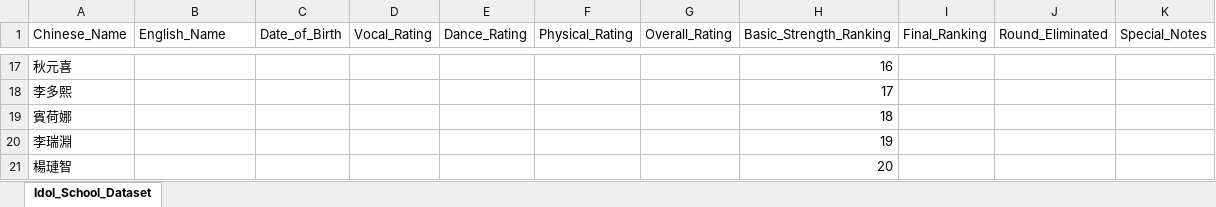
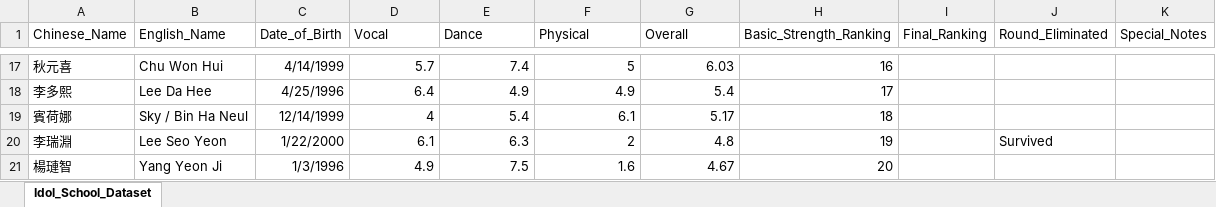
Before and after one commit to star1327p/K-Pop-Dataset, an Excel workbook: UNFINISHED_Idol_School_Dataset.xlsx, sheet Idol_School_Dataset, drawn as a sheet; only a part is shown, gaps mark what is left out; values as stored, in another font and other column widths than the file's, no borders; table styles not drawn; the diff covers the shown part only; the diff names each change by its address in the sheet, - before the commit and + after, or states it on an @@ line.

```diff
--- a/UNFINISHED_Idol_School_Dataset.xlsx (sheet Idol_School_Dataset)
+++ b/UNFINISHED_Idol_School_Dataset.xlsx (sheet Idol_School_Dataset)
-D1: Vocal_Rating
+D1: Vocal
-E1: Dance_Rating
+E1: Dance
-F1: Physical_Rating
+F1: Physical
-G1: Overall_Rating
+G1: Overall
-B17 (English_Name): (empty)
+B17 (English_Name): Chu Won Hui
-C17 (Date_of_Birth): (empty)
+C17 (Date_of_Birth): 4/14/1999
-D17 (Vocal): (empty)
+D17 (Vocal): 5.7
-E17 (Dance): (empty)
+E17 (Dance): 7.4
-F17 (Physical): (empty)
+F17 (Physical): 5
-G17 (Overall): (empty)
+G17 (Overall): 6.03
-B18 (English_Name): (empty)
+B18 (English_Name): Lee Da Hee
-C18 (Date_of_Birth): (empty)
+C18 (Date_of_Birth): 4/25/1996
-D18 (Vocal): (empty)
+D18 (Vocal): 6.4
-E18 (Dance): (empty)
+E18 (Dance): 4.9
-F18 (Physical): (empty)
+F18 (Physical): 4.9
-G18 (Overall): (empty)
+G18 (Overall): 5.4
-B19 (English_Name): (empty)
+B19 (English_Name): Sky / Bin Ha Neul
-C19 (Date_of_Birth): (empty)
+C19 (Date_of_Birth): 12/14/1999
-D19 (Vocal): (empty)
+D19 (Vocal): 4
-E19 (Dance): (empty)
+E19 (Dance): 5.4
-F19 (Physical): (empty)
+F19 (Physical): 6.1
-G19 (Overall): (empty)
+G19 (Overall): 5.17
-B20 (English_Name): (empty)
+B20 (English_Name): Lee Seo Yeon
-C20 (Date_of_Birth): (empty)
+C20 (Date_of_Birth): 1/22/2000
-D20 (Vocal): (empty)
+D20 (Vocal): 6.1
-E20 (Dance): (empty)
+E20 (Dance): 6.3
-F20 (Physical): (empty)
+F20 (Physical): 2
-G20 (Overall): (empty)
+G20 (Overall): 4.8
-J20 (Round_Eliminated): (empty)
+J20 (Round_Eliminated): Survived
-B21 (English_Name): (empty)
+B21 (English_Name): Yang Yeon Ji
-C21 (Date_of_Birth): (empty)
+C21 (Date_of_Birth): 1/3/1996
-D21 (Vocal): (empty)
+D21 (Vocal): 4.9
-E21 (Dance): (empty)
+E21 (Dance): 7.5
-F21 (Physical): (empty)
+F21 (Physical): 1.6
-G21 (Overall): (empty)
+G21 (Overall): 4.67
```
Also changed, not shown: 147 edited cells elsewhere in this sheet.
